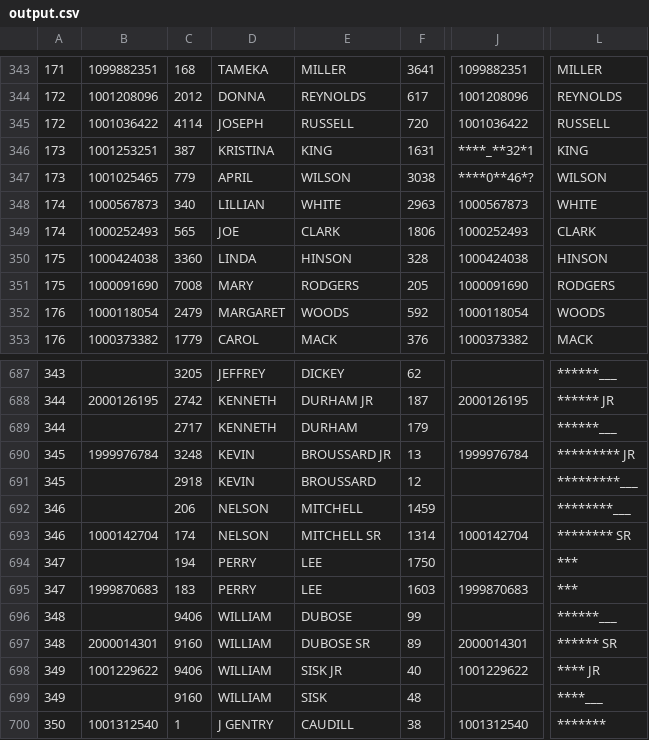
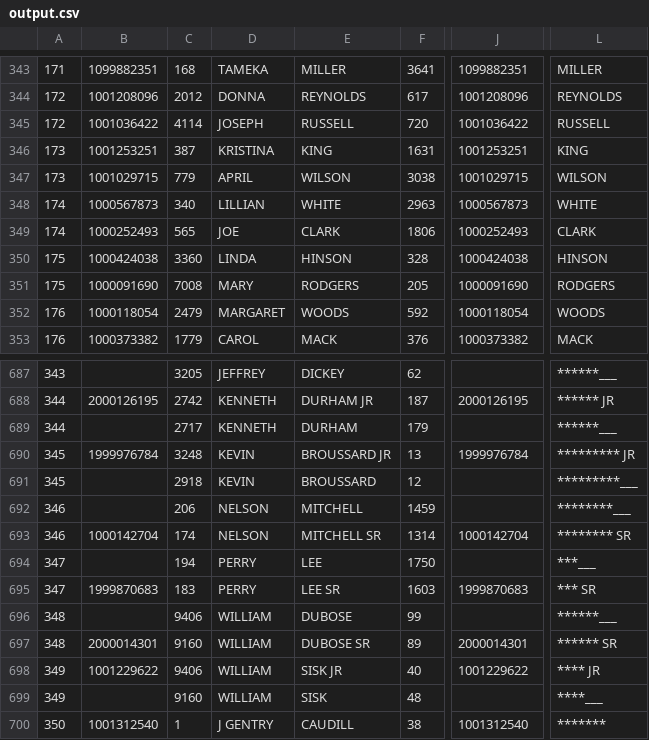
Before and after one commit to hwangtamu/userstudy, a CSV file: public/data/output.csv, drawn as a sheet; only a part is shown, gaps mark what is left out; the diff names each change by its address in the sheet, - before the commit and + after, or states it on an @@ line.

```diff
--- a/public/data/output.csv
+++ b/public/data/output.csv
-J346: ****_**32*1
+J346: 1001253251
-B347: 1001025465
+B347: 1001029715
-J347: ****0**46*?
+J347: 1001029715
-L694: ***
+L694: ***___
-E695: LEE
+E695: LEE SR
-L695: ***
+L695: *** SR
```
Also changed, not shown: public/data/sample_05.csv, public/data/section2_01.csv, 10 other files.
